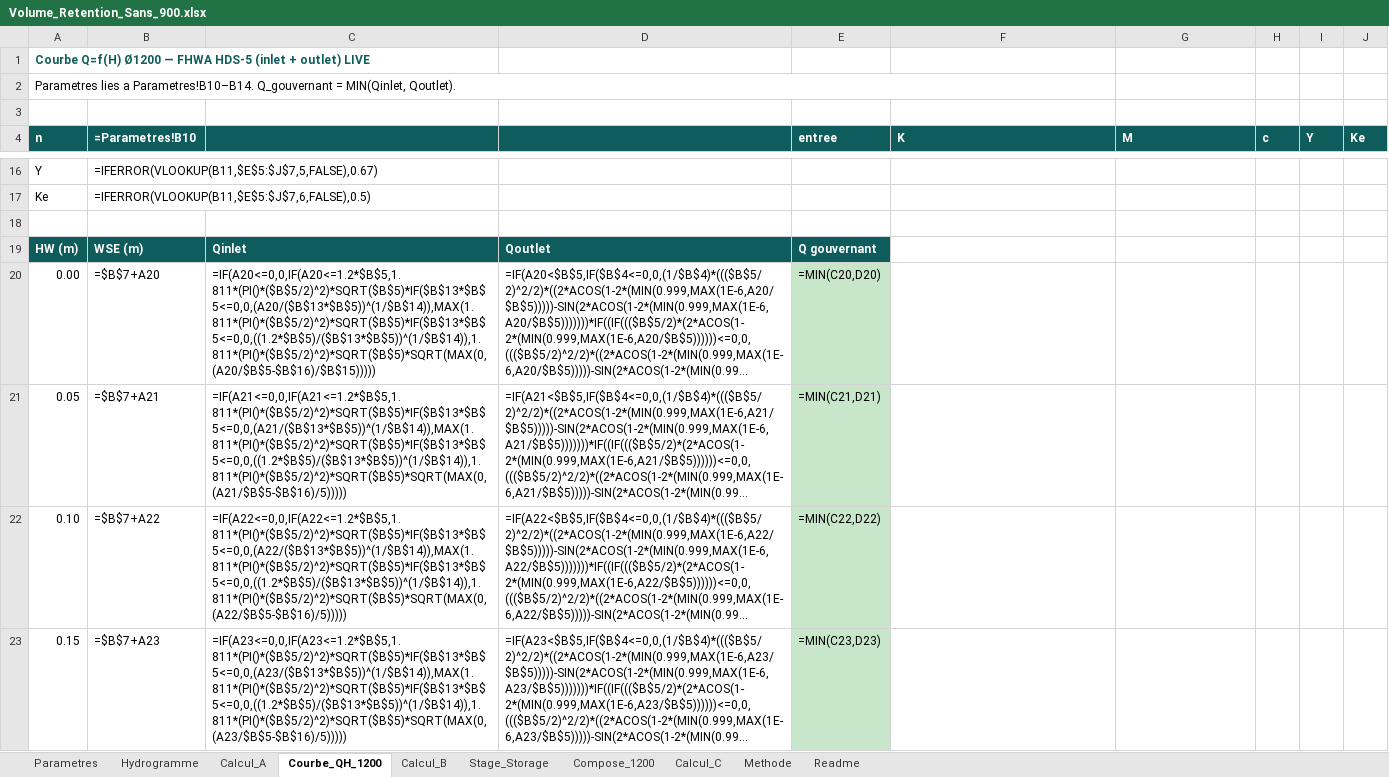
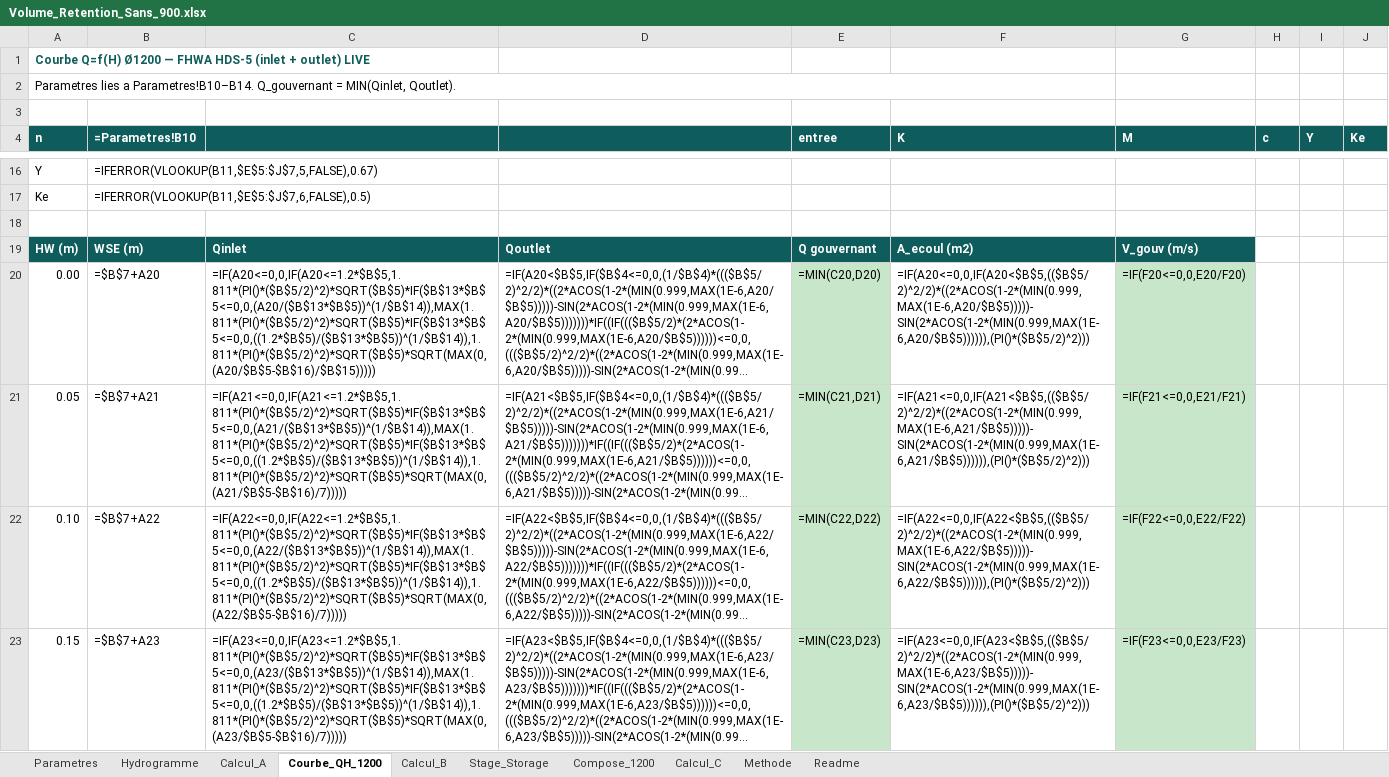
Before and after one commit to acon560-prog/idf-web-app, an Excel workbook: engineering/drainage-design/retention_volume/Volume_Retention_Sans_900.xlsx, sheet Courbe_QH_1200, drawn as a sheet; only a part is shown, gaps mark what is left out; long unchanged cells end in …; values as stored, in another font and other column widths than the file's, no borders; formulas without a stored value are shown as written; charts and pictures not drawn; the diff covers the shown part only; the diff names each change by its address in the sheet, - before the commit and + after, or states it on an @@ line.

```diff
--- a/engineering/drainage-design/retention_volume/Volume_Retention_Sans_900.xlsx (sheet Courbe_QH_1200)
+++ b/engineering/drainage-design/retention_volume/Volume_Retention_Sans_900.xlsx (sheet Courbe_QH_1200)
-F19 (K): (empty)
+F19 (K): A_ecoul (m2)
-F19:G19 fill: none
+F19:G19 fill: #0F5C5C
-G19 (M): (empty)
+G19 (M): V_gouv (m/s)
-F20 (K): (empty)
+F20 (K): =IF(A20<=0,0,IF(A20<$B$5,(($B$5/2)^2/2)*((2*ACOS(1-2*(MIN(0.999,MAX(1E-6,A20/$B$5)))))-SIN(2*ACOS(1-2*(MIN(0.999,MAX(1E-6,A20/$B$5)))))),(PI()*($B$5/2)^2)))
-G20 (M): (empty)
+G20 (M): =IF(F20<=0,0,E20/F20)
-G20:G23 fill: none
+G20:G23 fill: #C8E6C9
-C21: =IF(A21<=0,0,IF(A21<=1.2*$B$5,1.811*(PI()*($B$5/2)^2)*SQRT($B$5)*IF($B$13*$B$5<=0,0,(A21/($B$13*$B$5))^(1/$B$14)),MAX(1.811*(PI()*($B$5/2)^2)*SQRT($B$5)*IF($B$13*$B$5<=0,0,((1.2*$B$5)/($B$13*$B$5))^(1/$B$14)),1.811*(PI()*($B$5/2)^2)*SQRT($B$5)*SQRT(MAX(0,(A21/$B$5-$B$16)/5)))))
+C21: =IF(A21<=0,0,IF(A21<=1.2*$B$5,1.811*(PI()*($B$5/2)^2)*SQRT($B$5)*IF($B$13*$B$5<=0,0,(A21/($B$13*$B$5))^(1/$B$14)),MAX(1.811*(PI()*($B$5/2)^2)*SQRT($B$5)*IF($B$13*$B$5<=0,0,((1.2*$B$5)/($B$13*$B$5))^(1/$B$14)),1.811*(PI()*($B$5/2)^2)*SQRT($B$5)*SQRT(MAX(0,(A21/$B$5-$B$16)/7)))))
-F21 (K): (empty)
+F21 (K): =IF(A21<=0,0,IF(A21<$B$5,(($B$5/2)^2/2)*((2*ACOS(1-2*(MIN(0.999,MAX(1E-6,A21/$B$5)))))-SIN(2*ACOS(1-2*(MIN(0.999,MAX(1E-6,A21/$B$5)))))),(PI()*($B$5/2)^2)))
-G21 (M): (empty)
+G21 (M): =IF(F21<=0,0,E21/F21)
-C22: =IF(A22<=0,0,IF(A22<=1.2*$B$5,1.811*(PI()*($B$5/2)^2)*SQRT($B$5)*IF($B$13*$B$5<=0,0,(A22/($B$13*$B$5))^(1/$B$14)),MAX(1.811*(PI()*($B$5/2)^2)*SQRT($B$5)*IF($B$13*$B$5<=0,0,((1.2*$B$5)/($B$13*$B$5))^(1/$B$14)),1.811*(PI()*($B$5/2)^2)*SQRT($B$5)*SQRT(MAX(0,(A22/$B$5-$B$16)/5)))))
+C22: =IF(A22<=0,0,IF(A22<=1.2*$B$5,1.811*(PI()*($B$5/2)^2)*SQRT($B$5)*IF($B$13*$B$5<=0,0,(A22/($B$13*$B$5))^(1/$B$14)),MAX(1.811*(PI()*($B$5/2)^2)*SQRT($B$5)*IF($B$13*$B$5<=0,0,((1.2*$B$5)/($B$13*$B$5))^(1/$B$14)),1.811*(PI()*($B$5/2)^2)*SQRT($B$5)*SQRT(MAX(0,(A22/$B$5-$B$16)/7)))))
-F22 (K): (empty)
+F22 (K): =IF(A22<=0,0,IF(A22<$B$5,(($B$5/2)^2/2)*((2*ACOS(1-2*(MIN(0.999,MAX(1E-6,A22/$B$5)))))-SIN(2*ACOS(1-2*(MIN(0.999,MAX(1E-6,A22/$B$5)))))),(PI()*($B$5/2)^2)))
-G22 (M): (empty)
+G22 (M): =IF(F22<=0,0,E22/F22)
-C23: =IF(A23<=0,0,IF(A23<=1.2*$B$5,1.811*(PI()*($B$5/2)^2)*SQRT($B$5)*IF($B$13*$B$5<=0,0,(A23/($B$13*$B$5))^(1/$B$14)),MAX(1.811*(PI()*($B$5/2)^2)*SQRT($B$5)*IF($B$13*$B$5<=0,0,((1.2*$B$5)/($B$13*$B$5))^(1/$B$14)),1.811*(PI()*($B$5/2)^2)*SQRT($B$5)*SQRT(MAX(0,(A23/$B$5-$B$16)/5)))))
+C23: =IF(A23<=0,0,IF(A23<=1.2*$B$5,1.811*(PI()*($B$5/2)^2)*SQRT($B$5)*IF($B$13*$B$5<=0,0,(A23/($B$13*$B$5))^(1/$B$14)),MAX(1.811*(PI()*($B$5/2)^2)*SQRT($B$5)*IF($B$13*$B$5<=0,0,((1.2*$B$5)/($B$13*$B$5))^(1/$B$14)),1.811*(PI()*($B$5/2)^2)*SQRT($B$5)*SQRT(MAX(0,(A23/$B$5-$B$16)/7)))))
-F23 (K): (empty)
+F23 (K): =IF(A23<=0,0,IF(A23<$B$5,(($B$5/2)^2/2)*((2*ACOS(1-2*(MIN(0.999,MAX(1E-6,A23/$B$5)))))-SIN(2*ACOS(1-2*(MIN(0.999,MAX(1E-6,A23/$B$5)))))),(PI()*($B$5/2)^2)))
-G23 (M): (empty)
+G23 (M): =IF(F23<=0,0,E23/F23)
```
Also changed, not shown: 171 edited cells and cell formats elsewhere in this sheet, sheet Parametres, sheet Compose_1200, sheet Calcul_A, sheet Calcul_B, sheet Calcul_C, 1 other file.
